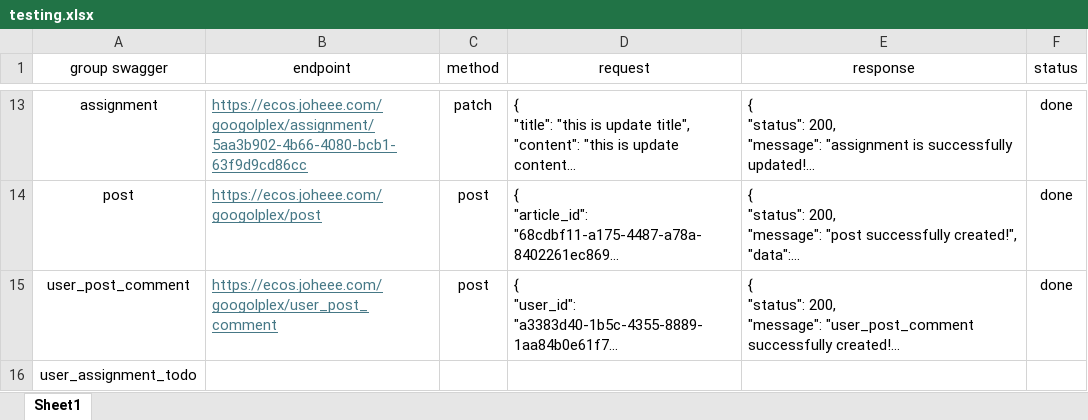
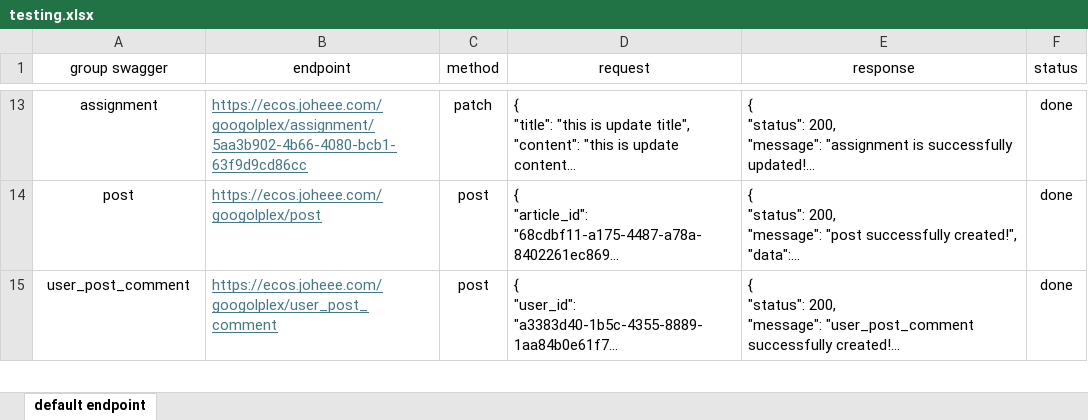
Before and after one commit to joheee/GoogolplexBackend, an Excel workbook: testing.xlsx, sheet default endpoint, drawn as a sheet; only a part is shown, gaps mark what is left out; long unchanged cells end in …; values as stored, in another font and other column widths than the file's, no borders; removed rows and columns are numbered as before the commit, all else as after; the diff covers the shown part only; the diff names each change by its address in the sheet, - before the commit and + after, or states it on an @@ line.

```diff
--- a/testing.xlsx (sheet default endpoint)
+++ b/testing.xlsx (sheet default endpoint)
-sheet tab: Sheet1
+sheet tab: default endpoint
-row 16: user_assignment_todo
```
Also changed, not shown: 2 added rows elsewhere in this sheet.
